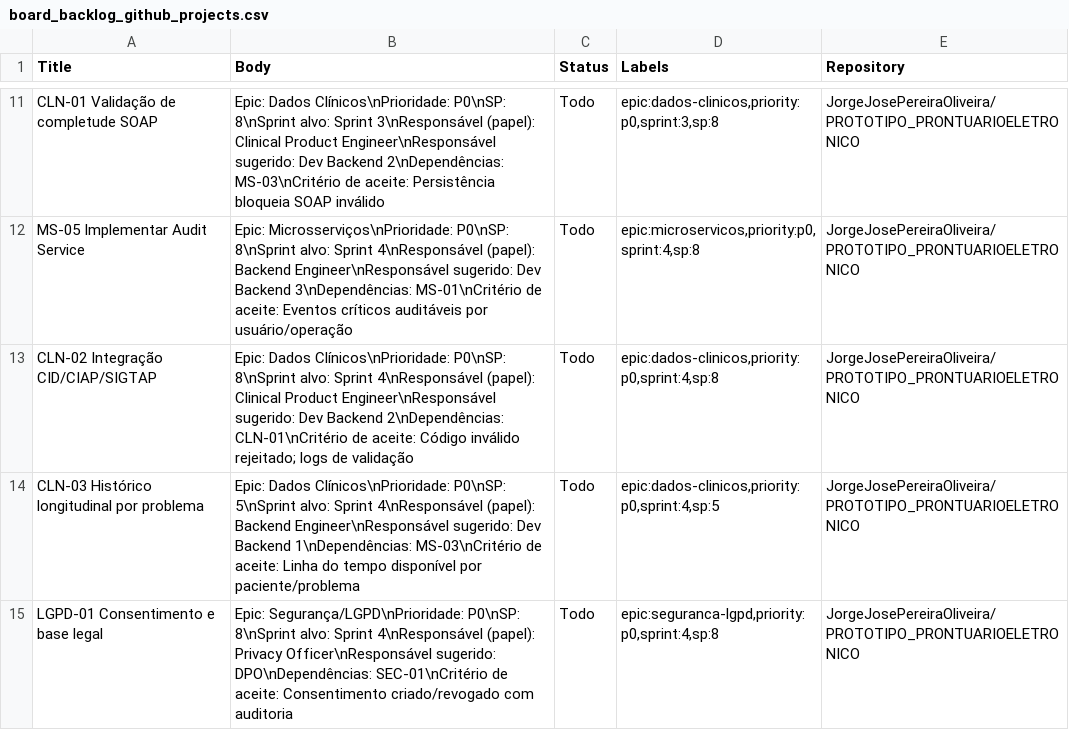
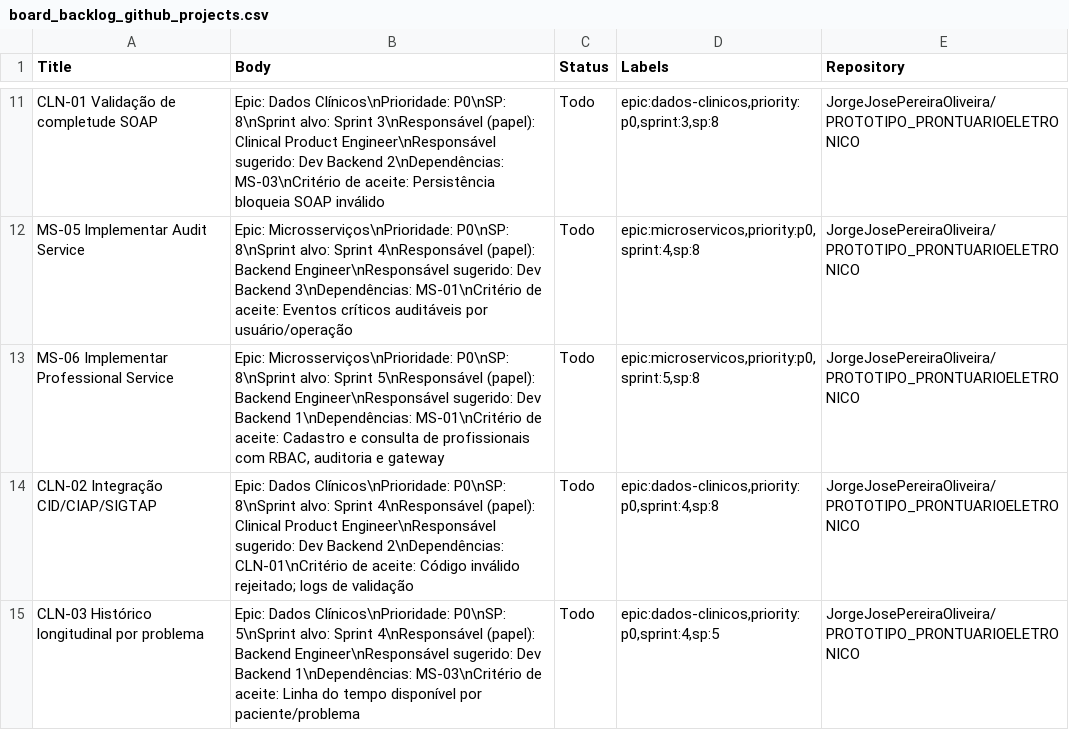
Before and after one commit to JorgeJosePereiraOliveira/PROTOTIPO_PRONTUARIOELETRONICO, a CSV file: prontuarioeletronico/board/board_backlog_github_projects.csv, drawn as a sheet; only a part is shown, gaps mark what is left out; the shorter side is filled out with more unchanged rows; the diff names each change by its address in the sheet, - before the commit and + after, or states it on an @@ line.

```diff
--- a/prontuarioeletronico/board/board_backlog_github_projects.csv
+++ b/prontuarioeletronico/board/board_backlog_github_projects.csv
+row 13: MS-06 Implementar Professional Service | Epic: Microsserviços\nPrioridade: P0\nSP: 8\nSprint alvo: Sprint 5\nResponsável (papel): Backend Engineer\nResponsável sugerido: Dev Backend 1\nDependências: MS-01\nCritério de aceite: Cadastro e consulta de profissionais com RBAC, auditoria e gateway | Todo | epic:microservicos,priority:p0,sprint:5,sp:8 | JorgeJosePereiraOliveira/PROTOTIPO_PRONTUARIOELETRONICO
```
Also changed, not shown: prontuarioeletronico/board/board_backlog_executavel.csv, prontuarioeletronico/board/board_backlog_github_issues_ready.csv, 2 other files.
